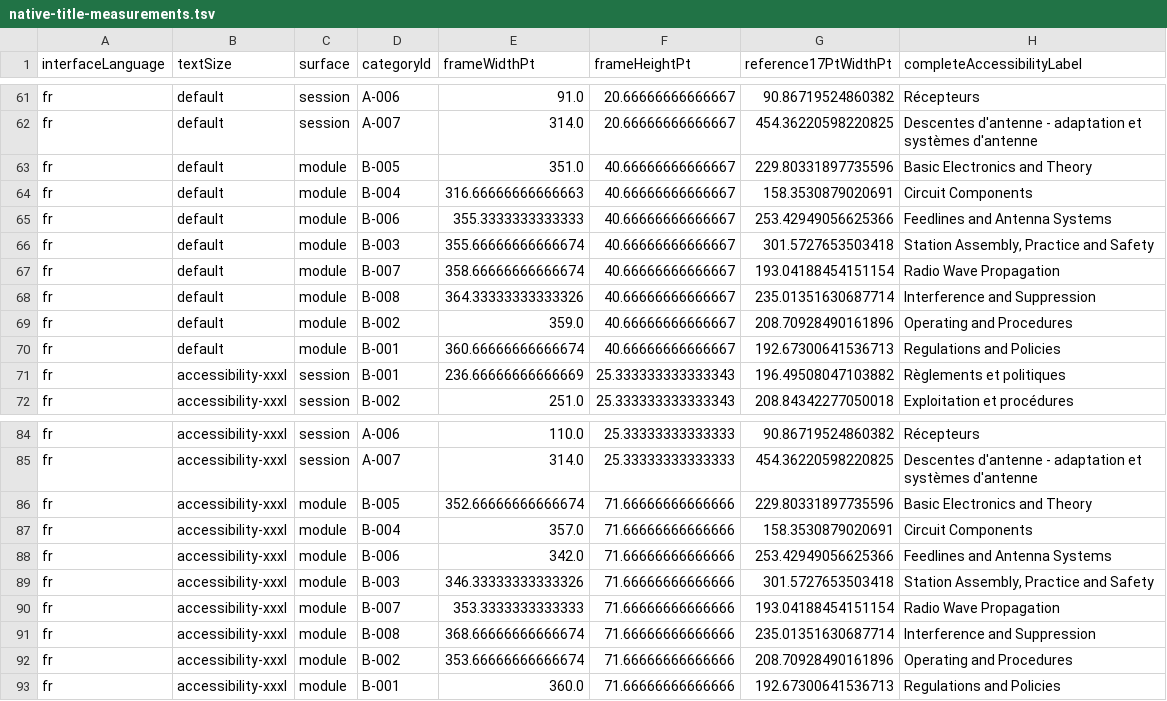
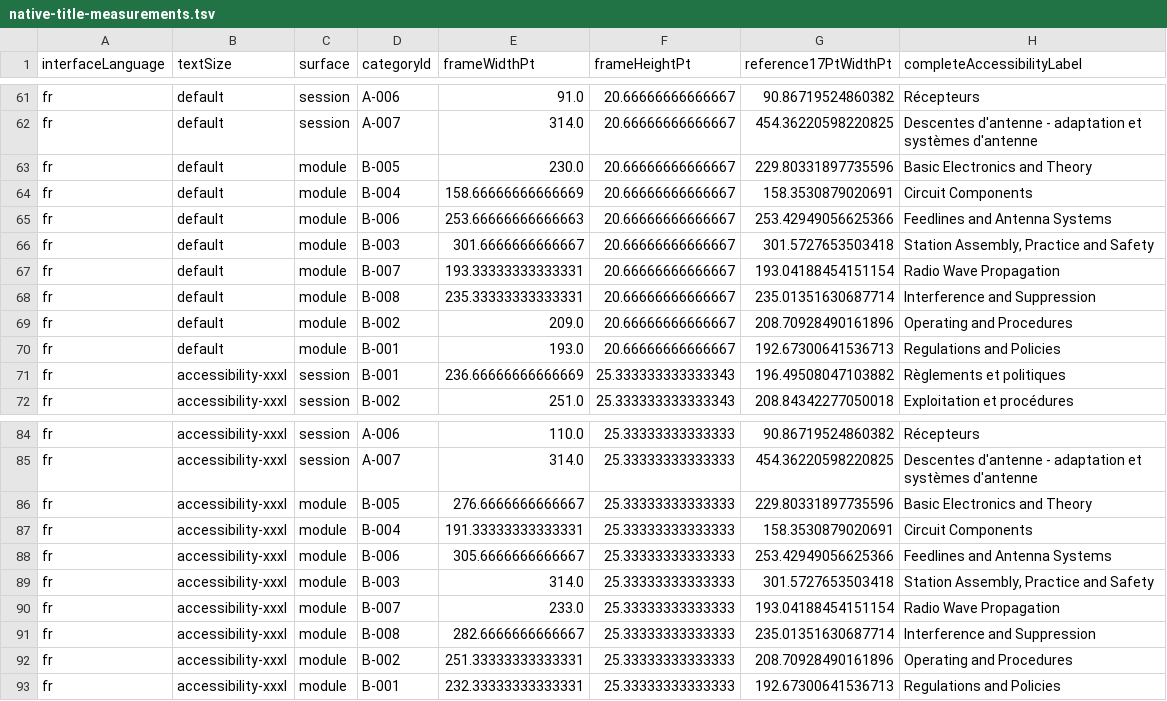
Before and after one commit to djensenius/canadian-ham, a TSV file: docs/evidence/task-52/native-title-measurements.tsv, drawn as a sheet; only a part is shown, gaps mark what is left out; the diff covers the shown part only.

```diff
--- a/docs/evidence/task-52/native-title-measurements.tsv
+++ b/docs/evidence/task-52/native-title-measurements.tsv
@@ -62,10 +62,10 @@ fr	default	session	A-006	91.0	20.66666666666667	90.86719524860382	Récepteurs
 fr	default	session	A-007	314.0	20.66666666666667	454.36220598220825	Descentes d'antenne - adaptation et systèmes d'antenne
-fr	default	module	B-005	351.0	40.66666666666667	229.80331897735596	Basic Electronics and Theory
-fr	default	module	B-004	316.66666666666663	40.66666666666667	158.3530879020691	Circuit Components
-fr	default	module	B-006	355.3333333333333	40.66666666666667	253.42949056625366	Feedlines and Antenna Systems
-fr	default	module	B-003	355.66666666666674	40.66666666666667	301.5727653503418	Station Assembly, Practice and Safety
-fr	default	module	B-007	358.66666666666674	40.66666666666667	193.04188454151154	Radio Wave Propagation
-fr	default	module	B-008	364.33333333333326	40.66666666666667	235.01351630687714	Interference and Suppression
-fr	default	module	B-002	359.0	40.66666666666667	208.70928490161896	Operating and Procedures
-fr	default	module	B-001	360.66666666666674	40.66666666666667	192.67300641536713	Regulations and Policies
+fr	default	module	B-005	230.0	20.66666666666667	229.80331897735596	Basic Electronics and Theory
+fr	default	module	B-004	158.66666666666669	20.66666666666667	158.3530879020691	Circuit Components
+fr	default	module	B-006	253.66666666666663	20.66666666666667	253.42949056625366	Feedlines and Antenna Systems
+fr	default	module	B-003	301.6666666666667	20.66666666666667	301.5727653503418	Station Assembly, Practice and Safety
+fr	default	module	B-007	193.33333333333331	20.66666666666667	193.04188454151154	Radio Wave Propagation
+fr	default	module	B-008	235.33333333333331	20.66666666666667	235.01351630687714	Interference and Suppression
+fr	default	module	B-002	209.0	20.66666666666667	208.70928490161896	Operating and Procedures
+fr	default	module	B-001	193.0	20.66666666666667	192.67300641536713	Regulations and Policies
 fr	accessibility-xxxl	session	B-001	236.66666666666669	25.333333333333343	196.49508047103882	Règlements et politiques
@@ -85,9 +85,9 @@ fr	accessibility-xxxl	session	A-006	110.0	25.33333333333333	90.86719524860382	R
 fr	accessibility-xxxl	session	A-007	314.0	25.33333333333333	454.36220598220825	Descentes d'antenne - adaptation et systèmes d'antenne
-fr	accessibility-xxxl	module	B-005	352.66666666666674	71.66666666666666	229.80331897735596	Basic Electronics and Theory
-fr	accessibility-xxxl	module	B-004	357.0	71.66666666666666	158.3530879020691	Circuit Components
-fr	accessibility-xxxl	module	B-006	342.0	71.66666666666666	253.42949056625366	Feedlines and Antenna Systems
-fr	accessibility-xxxl	module	B-003	346.33333333333326	71.66666666666666	301.5727653503418	Station Assembly, Practice and Safety
-fr	accessibility-xxxl	module	B-007	353.3333333333333	71.66666666666666	193.04188454151154	Radio Wave Propagation
-fr	accessibility-xxxl	module	B-008	368.66666666666674	71.66666666666666	235.01351630687714	Interference and Suppression
-fr	accessibility-xxxl	module	B-002	353.66666666666674	71.66666666666666	208.70928490161896	Operating and Procedures
-fr	accessibility-xxxl	module	B-001	360.0	71.66666666666666	192.67300641536713	Regulations and Policies
+fr	accessibility-xxxl	module	B-005	276.6666666666667	25.33333333333333	229.80331897735596	Basic Electronics and Theory
+fr	accessibility-xxxl	module	B-004	191.33333333333331	25.33333333333333	158.3530879020691	Circuit Components
+fr	accessibility-xxxl	module	B-006	305.6666666666667	25.33333333333333	253.42949056625366	Feedlines and Antenna Systems
+fr	accessibility-xxxl	module	B-003	314.0	25.33333333333333	301.5727653503418	Station Assembly, Practice and Safety
+fr	accessibility-xxxl	module	B-007	233.0	25.33333333333333	193.04188454151154	Radio Wave Propagation
+fr	accessibility-xxxl	module	B-008	282.6666666666667	25.33333333333333	235.01351630687714	Interference and Suppression
+fr	accessibility-xxxl	module	B-002	251.33333333333331	25.33333333333333	208.70928490161896	Operating and Procedures
+fr	accessibility-xxxl	module	B-001	232.33333333333331	25.33333333333333	192.67300641536713	Regulations and Policies
```
Also changed, not shown: 32 edited cells elsewhere in this file, 1 other file.
